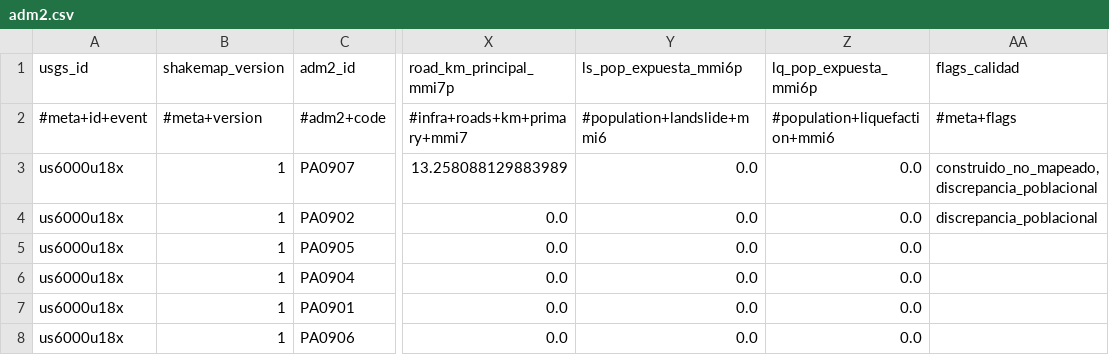
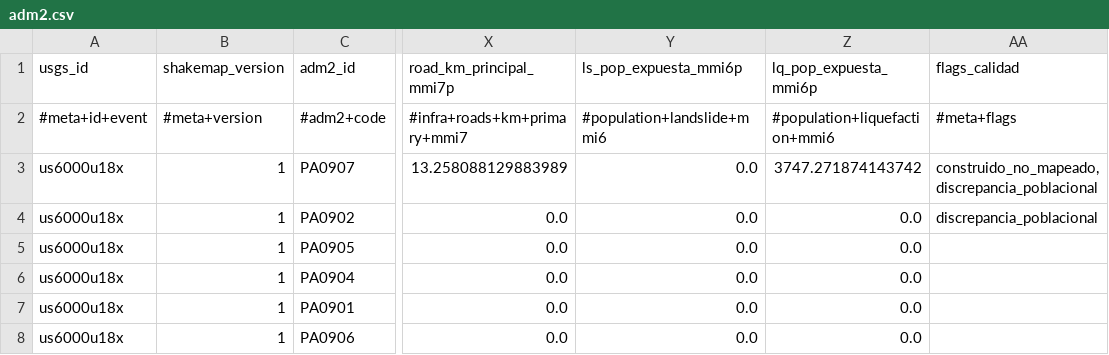
Before and after one commit to sforero77/CENTINELA, a CSV file: reports/us6000u18x/adm2.csv, drawn as a sheet; only a part is shown, gaps mark what is left out; the diff names each change by its address in the sheet, - before the commit and + after, or states it on an @@ line.

Commit message:
P3: reporte de us6000u18x

```diff
--- a/reports/us6000u18x/adm2.csv
+++ b/reports/us6000u18x/adm2.csv
-Z3 (lq_pop_expuesta_mmi6p): 0.0
+Z3 (lq_pop_expuesta_mmi6p): 3747.271874143742
```
Also changed, not shown: 6 other files.
